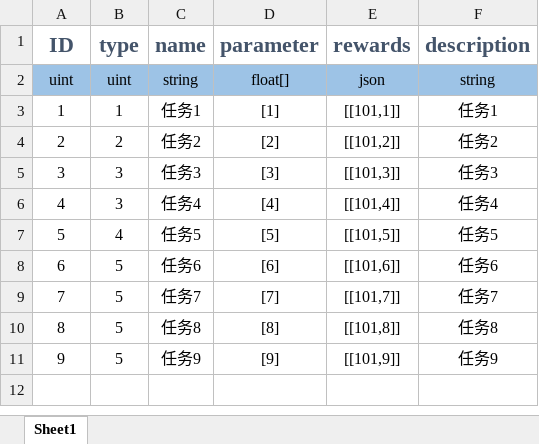
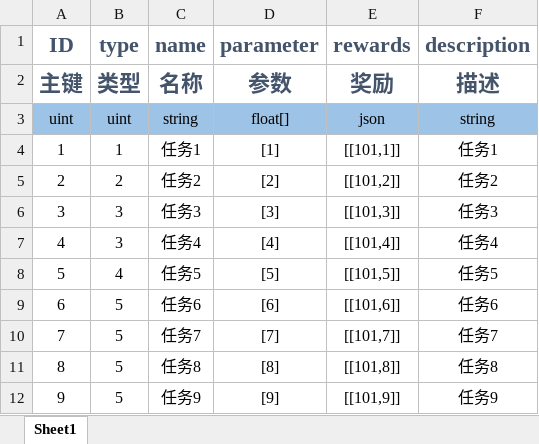
Before and after one commit to Zhang-DongSheng/Game, an Excel workbook: Source/Excel/task.xlsx, sheet Sheet1, drawn as a sheet; values as stored, in another font and other column widths than the file's, no borders; the diff names each change by its address in the sheet, - before the commit and + after, or states it on an @@ line.

```diff
--- a/Source/Excel/task.xlsx (sheet Sheet1)
+++ b/Source/Excel/task.xlsx (sheet Sheet1)
+row 2: 主键 | 类型 | 名称 | 参数 | 奖励 | 描述
```
Also changed, not shown: Source/Excel/activity.xlsx, Source/Excel/commodity.xlsx, 34 other files.
